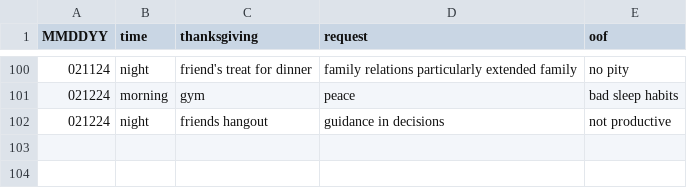
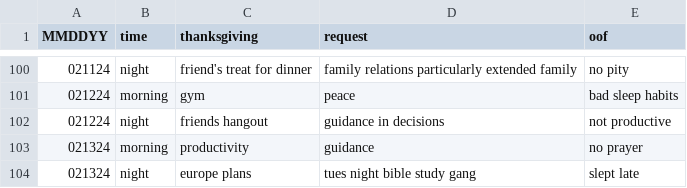
Before and after one commit to marko-polo-cheno/scribblingScribe, a CSV file: prayer_log.csv, drawn as a sheet; only a part is shown, gaps mark what is left out; the diff names each change by its address in the sheet, - before the commit and + after, or states it on an @@ line.

Commit message:
Update prayer_log.csv

```diff
--- a/prayer_log.csv
+++ b/prayer_log.csv
+row 103: 021324 | morning | productivity | guidance | no prayer
+row 104: 021324 | night | europe plans | tues night bible study gang | slept late
```
